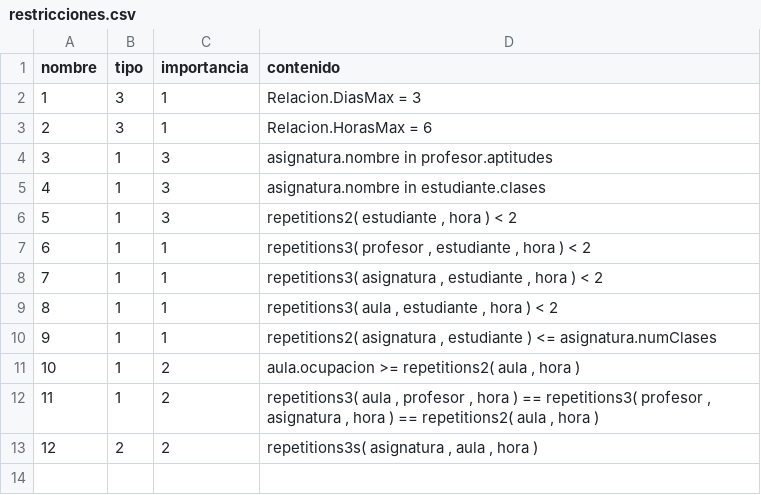
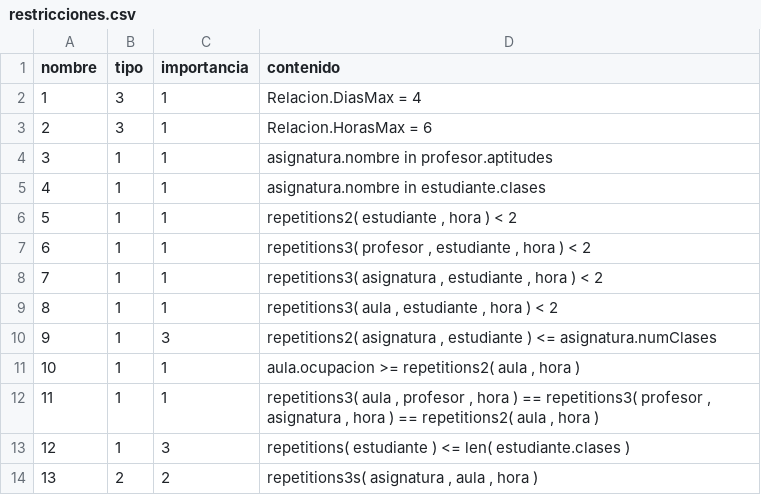
Before and after one commit to hernan1212/PFG-Optimizacion-de-horarios, a CSV file: data/hard/restricciones.csv, drawn as a sheet; addresses are those after the commit; the diff names each change by its address in the sheet, - before the commit and + after, or states it on an @@ line.

```diff
--- a/data/hard/restricciones.csv
+++ b/data/hard/restricciones.csv
-D2 (contenido): Relacion.DiasMax = 3
+D2 (contenido): Relacion.DiasMax = 4
-C4:C6 (importancia): 3
+C4:C6 (importancia): 1
-C10 (importancia): 1
+C10 (importancia): 3
-C11:C12 (importancia): 2
+C11:C12 (importancia): 1
+row 13: 12 | 1 | 3 | repetitions( estudiante ) <= len( estudiante.clases )
@@ column A (nombre) renumbered from row 14 down @@
```
Also changed, not shown: data/hard/alumnos.csv, data/medium/restricciones.csv, 3 other files.
